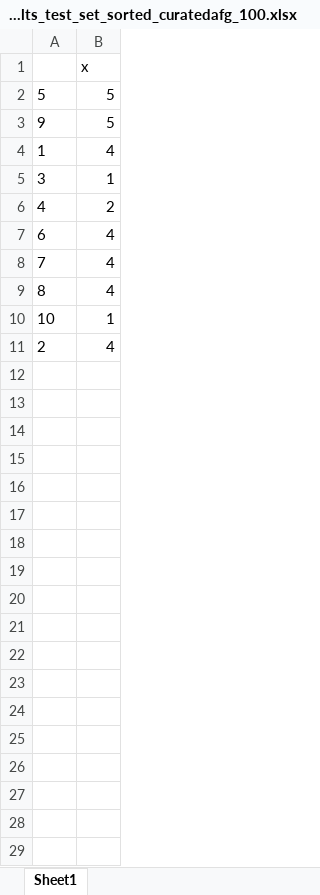
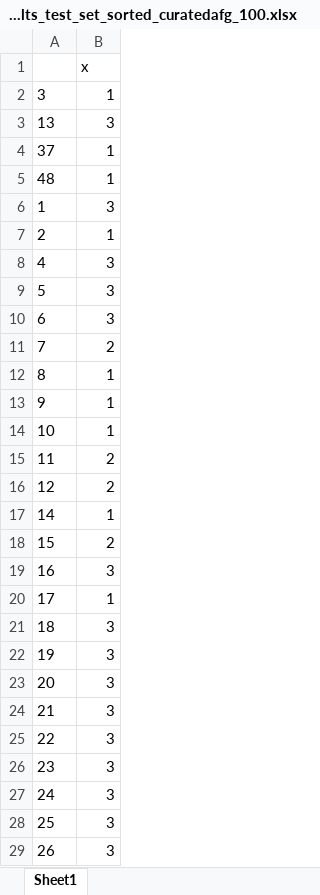
Before and after one commit to varali/lda-lsa, an Excel workbook: ldaresults_test_set_sorted_curatedafg_100.xlsx, sheet Sheet1, drawn as a sheet; only a part is shown; values as stored, in another font and other column widths than the file's, no borders; removed rows and columns are numbered as before the commit, all else as after; the diff covers the shown part only; the diff names each change by its address in the sheet, - before the commit and + after, or states it on an @@ line.

```diff
--- a/ldaresults_test_set_sorted_curatedafg_100.xlsx (sheet Sheet1)
+++ b/ldaresults_test_set_sorted_curatedafg_100.xlsx (sheet Sheet1)
-row 2: 5 | 5
-row 3: 9 | 5
-row 4: 1 | 4
+row 3: 13 | 3
+row 4: 37 | 1
+row 5: 48 | 1
+row 6: 1 | 3
+row 7: 2 | 1
-B8: 2
+B8: 3
+row 9: 5 | 3
-B10: 4
+B10: 3
-B11: 4
+B11: 2
-B12: 4
+B12: 1
+row 13: 9 | 1
-row 11: 2 | 4
+row 15: 11 | 2
+row 16: 12 | 2
+row 17: 14 | 1
+row 18: 15 | 2
+row 19: 16 | 3
+row 20: 17 | 1
+row 21: 18 | 3
+row 22: 19 | 3
+row 23: 20 | 3
+row 24: 21 | 3
+row 25: 22 | 3
+row 26: 23 | 3
+row 27: 24 | 3
+row 28: 25 | 3
+row 29: 26 | 3
```
Also changed, not shown: 23 added rows elsewhere in this sheet, ldaresults_curatedafg_100_5.xlsx, ldaresults_sorted_curatedafg_100.xlsx, 2 other files.
